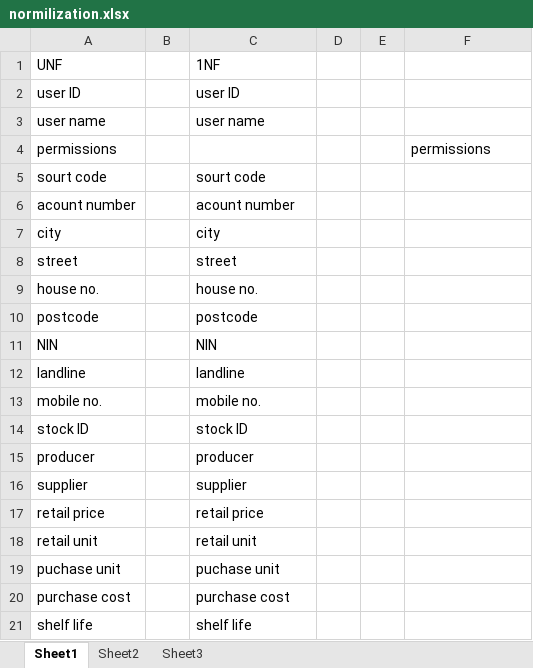
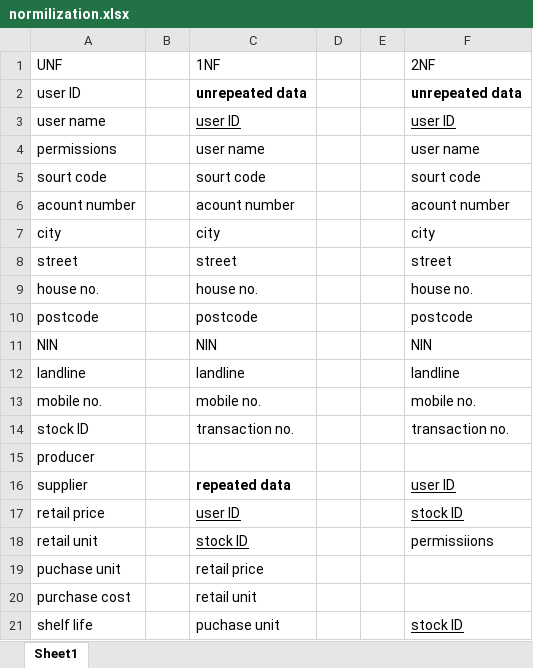
Before and after one commit to 31062/COMP4Coursework, an Excel workbook: Design/normilization.xlsx, sheet Sheet1, drawn as a sheet; only a part is shown; values as stored, in another font and other column widths than the file's, no borders; the diff covers the shown part only; the diff names each change by its address in the sheet, - before the commit and + after, or states it on an @@ line.

Commit message:
nf2

```diff
--- a/Design/normilization.xlsx (sheet Sheet1)
+++ b/Design/normilization.xlsx (sheet Sheet1)
-sheet tab: Sheet2
-sheet tab: Sheet3
-F1: (empty)
+F1: 2NF
-C2 (1NF): user ID
+C2 (1NF): unrepeated data
-C2 bold: off
+C2 bold: on
-F2 (2NF): (empty)
+F2 (2NF): unrepeated data
-C3 (1NF): user name
+C3 (1NF): user ID
-C3 underline: off
+C3 underline: on
-F3 (2NF): (empty)
+F3 (2NF): user ID
-C4 (1NF): (empty)
+C4 (1NF): user name
-F4 (2NF): permissions
+F4 (2NF): user name
-F5 (2NF): (empty)
+F5 (2NF): sourt code
-F6 (2NF): (empty)
+F6 (2NF): acount number
-F7 (2NF): (empty)
+F7 (2NF): city
-F8 (2NF): (empty)
+F8 (2NF): street
-F9 (2NF): (empty)
+F9 (2NF): house no.
-F10 (2NF): (empty)
+F10 (2NF): postcode
-F11 (2NF): (empty)
+F11 (2NF): NIN
-F12 (2NF): (empty)
+F12 (2NF): landline
-F13 (2NF): (empty)
+F13 (2NF): mobile no.
-C14 (1NF): stock ID
+C14 (1NF): transaction no.
-F14 (2NF): (empty)
+F14 (2NF): transaction no.
-C15 (1NF): producer
+C15 (1NF): (empty)
-C16 (1NF): supplier
+C16 (1NF): repeated data
-C16 bold: off
+C16 bold: on
-F16 (2NF): (empty)
+F16 (2NF): user ID
-C17 (1NF): retail price
+C17 (1NF): user ID
-C17:C18 underline: off
+C17:C18 underline: on
-F17 (2NF): (empty)
+F17 (2NF): stock ID
-C18 (1NF): retail unit
+C18 (1NF): stock ID
-F18 (2NF): (empty)
+F18 (2NF): permissiions
-C19 (1NF): puchase unit
+C19 (1NF): retail price
-C20 (1NF): purchase cost
+C20 (1NF): retail unit
-C21 (1NF): shelf life
+C21 (1NF): puchase unit
-F21 (2NF): (empty)
+F21 (2NF): stock ID
```
Also changed, not shown: 8 added rows, 7 removed rows and 4 edited cells elsewhere in this sheet.
